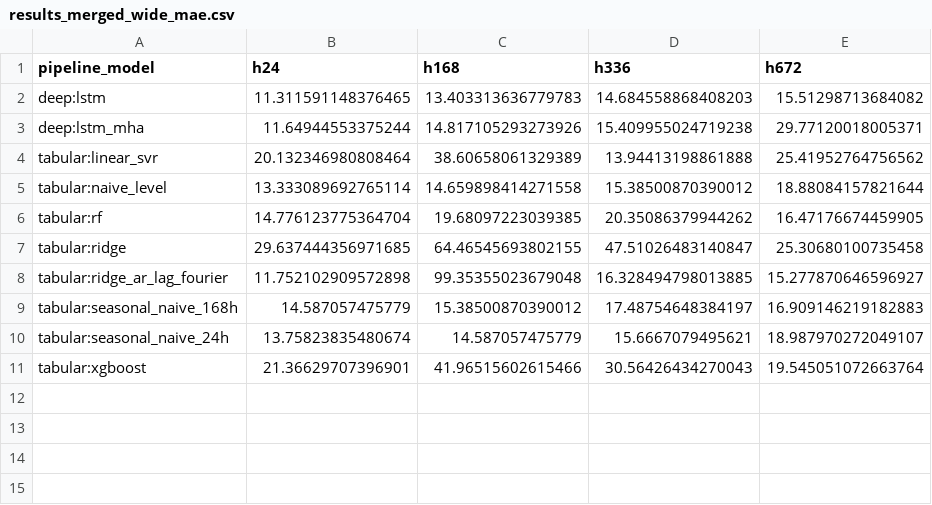
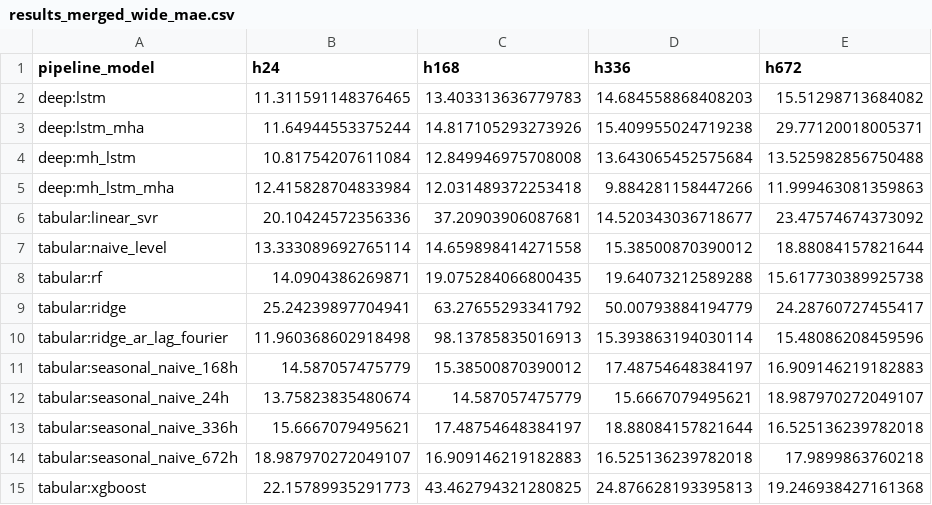
Before and after one commit to atomattias/Airpollution, a CSV file: reports/tables/results_merged_wide_mae.csv, drawn as a sheet.

```diff
--- a/reports/tables/results_merged_wide_mae.csv
+++ b/reports/tables/results_merged_wide_mae.csv
@@ -3,9 +3,13 @@ deep:lstm,11.311591148376465,13.403313636779783,14.684558868408203,15.5129871368
 deep:lstm_mha,11.64944553375244,14.817105293273926,15.409955024719238,29.77120018005371
-tabular:linear_svr,20.132346980808464,38.60658061329389,13.94413198861888,25.41952764756562
+deep:mh_lstm,10.81754207611084,12.849946975708008,13.643065452575684,13.525982856750488
+deep:mh_lstm_mha,12.415828704833984,12.031489372253418,9.884281158447266,11.999463081359863
+tabular:linear_svr,20.10424572356336,37.20903906087681,14.520343036718677,23.47574674373092
 tabular:naive_level,13.333089692765114,14.659898414271558,15.38500870390012,18.88084157821644
-tabular:rf,14.776123775364704,19.68097223039385,20.35086379944262,16.47176674459905
-tabular:ridge,29.637444356971685,64.46545693802155,47.51026483140847,25.30680100735458
-tabular:ridge_ar_lag_fourier,11.752102909572898,99.35355023679048,16.328494798013885,15.277870646596927
+tabular:rf,14.0904386269871,19.075284066800435,19.64073212589288,15.617730389925738
+tabular:ridge,25.24239897704941,63.27655293341792,50.00793884194779,24.28760727455417
+tabular:ridge_ar_lag_fourier,11.960368602918498,98.13785835016913,15.393863194030114,15.48086208459596
 tabular:seasonal_naive_168h,14.587057475779,15.38500870390012,17.48754648384197,16.909146219182883
 tabular:seasonal_naive_24h,13.75823835480674,14.587057475779,15.6667079495621,18.987970272049107
-tabular:xgboost,21.36629707396901,41.96515602615466,30.56426434270043,19.545051072663764
+tabular:seasonal_naive_336h,15.6667079495621,17.48754648384197,18.88084157821644,16.525136239782018
+tabular:seasonal_naive_672h,18.987970272049107,16.909146219182883,16.525136239782018,17.9899863760218
+tabular:xgboost,22.15789935291773,43.462794321280825,24.876628193395813,19.246938427161368
```
Also changed, not shown: reports/tables/results_merged_long.csv, reports/tables/results_tabular_model_metrics.csv, 13 other files.
